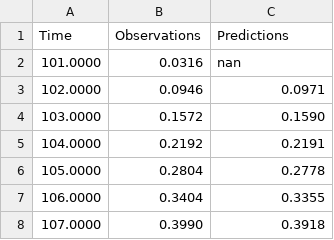
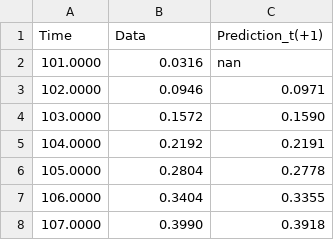
Before and after one commit to SugiharaLab/pyEDM, a CSV file: EDM/data/Smap_circle_pyEDM.csv, drawn as a sheet; only a part is shown.

```diff
--- a/EDM/data/Smap_circle_pyEDM.csv
+++ b/EDM/data/Smap_circle_pyEDM.csv
@@ -1,2 +1,2 @@
-Time,Observations,Predictions
+Time,Data,Prediction_t(+1)
 101.0000,0.0316,nan
```
Also changed, not shown: EDM/data/Smap_embd_block_3sp_pyEDM.csv.
